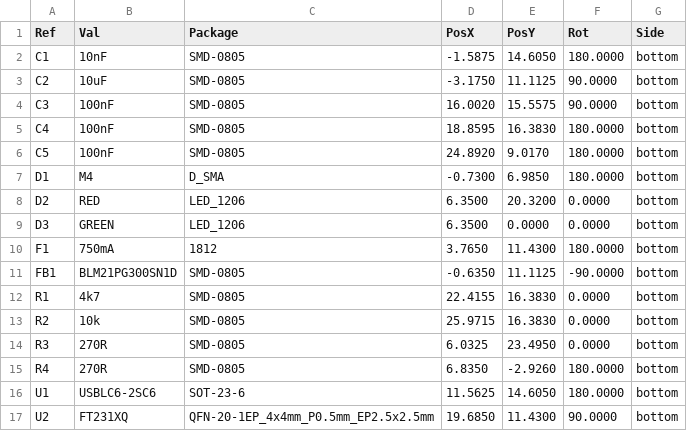
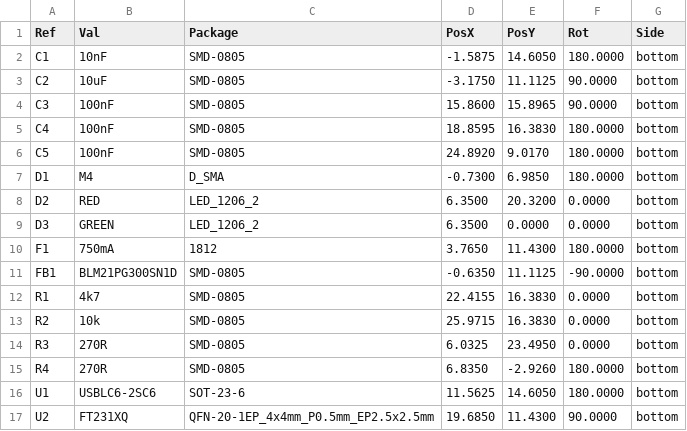
Before and after one commit to mlab-modules/USB232R02, a CSV file: hw/cam_profi/gbr/USB232R02A-both_pos.csv, drawn as a sheet.

```diff
--- a/hw/cam_profi/gbr/USB232R02A-both_pos.csv
+++ b/hw/cam_profi/gbr/USB232R02A-both_pos.csv
@@ -3,3 +3,3 @@ Ref,Val,Package,PosX,PosY,Rot,Side
 "C2","10uF","SMD-0805",-3.1750,11.1125,90.0000,bottom
-"C3","100nF","SMD-0805",16.0020,15.5575,90.0000,bottom
+"C3","100nF","SMD-0805",15.8600,15.8965,90.0000,bottom
 "C4","100nF","SMD-0805",18.8595,16.3830,180.0000,bottom
@@ -7,4 +7,4 @@ Ref,Val,Package,PosX,PosY,Rot,Side
 "D1","M4","D_SMA",-0.7300,6.9850,180.0000,bottom
-"D2","RED","LED_1206",6.3500,20.3200,0.0000,bottom
-"D3","GREEN","LED_1206",6.3500,0.0000,0.0000,bottom
+"D2","RED","LED_1206_2",6.3500,20.3200,0.0000,bottom
+"D3","GREEN","LED_1206_2",6.3500,0.0000,0.0000,bottom
 "F1","750mA","1812",3.7650,11.4300,180.0000,bottom
```
Also changed, not shown: hw/cam_profi/gbr/PnP/USB232R02A_cpl_bottom_pos.csv, 40 other files.
